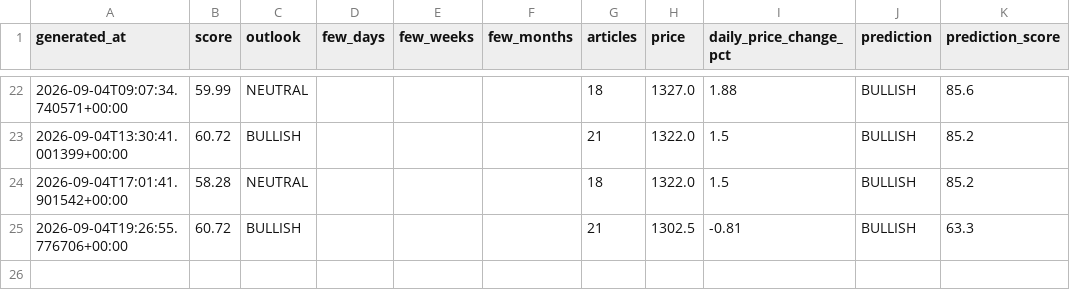
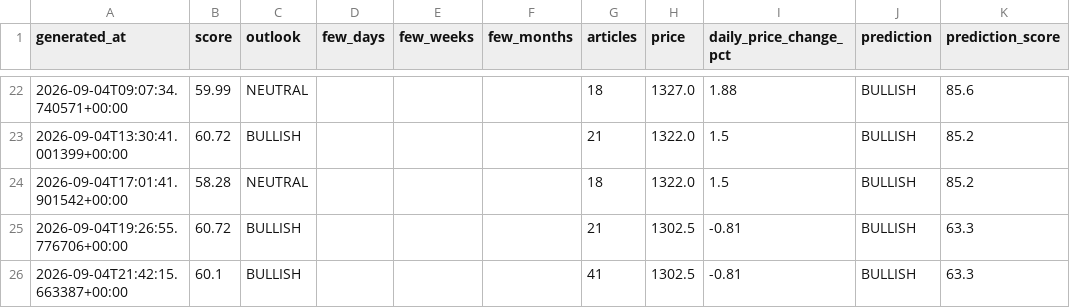
Before and after one commit to sureshr89/ReliancePower360, a CSV file: data/signal_history.csv, drawn as a sheet; only a part is shown, gaps mark what is left out; the diff names each change by its address in the sheet, - before the commit and + after, or states it on an @@ line.

```diff
--- a/data/signal_history.csv
+++ b/data/signal_history.csv
+row 26: 2026-09-04T21:42:15.663387+00:00 | 60.1 | BULLISH |  |  |  | 41 | 1302.5 | -0.81 | BULLISH | 63.3
```
Also changed, not shown: data/session_predictions.csv, 2 other files.
